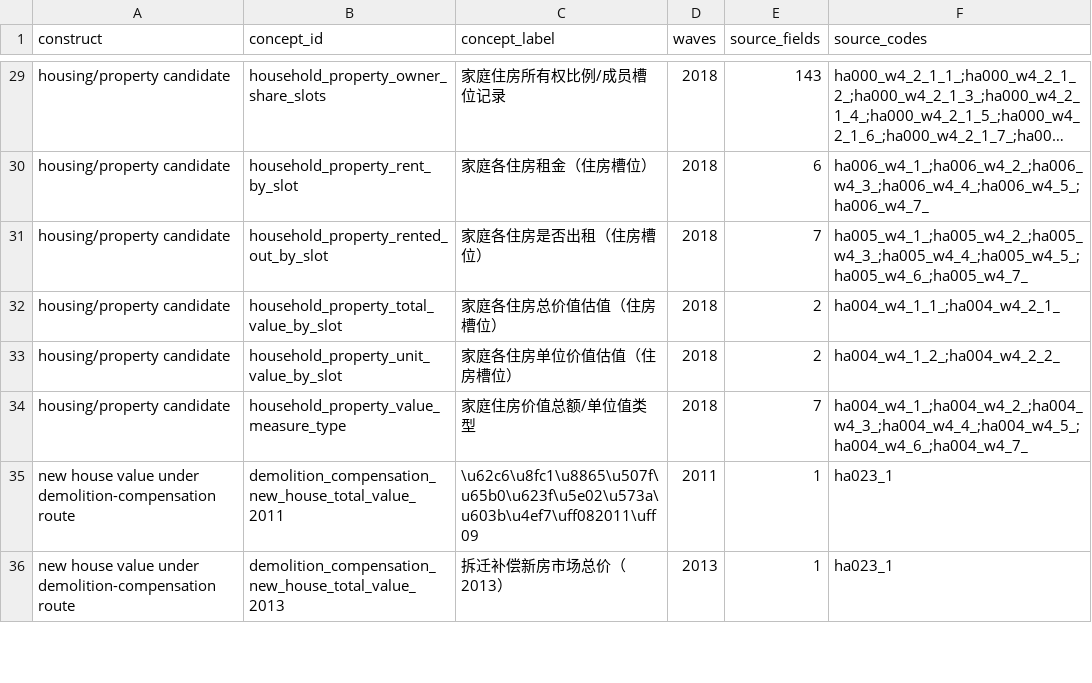
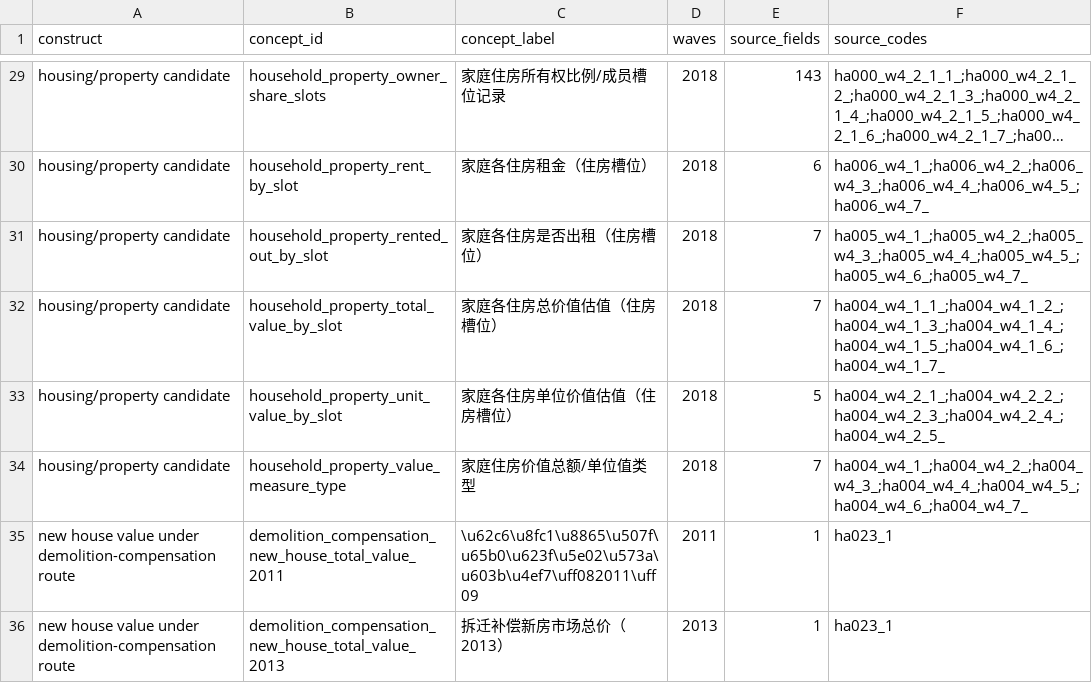
Before and after one commit to calebchu40-gif/charls-exwas-atlas, a CSV file: audit/housing_exposure_concept_summary_v1.csv, drawn as a sheet; only a part is shown, gaps mark what is left out; long unchanged cells end in ….

```diff
--- a/audit/housing_exposure_concept_summary_v1.csv
+++ b/audit/housing_exposure_concept_summary_v1.csv
@@ -31,4 +31,4 @@ housing/property candidate,household_property_rent_by_slot,家庭各住房租金
 housing/property candidate,household_property_rented_out_by_slot,家庭各住房是否出租（住房槽位）,2018,7,ha005_w4_1_;ha005_w4_2_;ha005_w4_3_;ha005_w4_4_;ha005_w4_5_;ha005_w4_6_;ha005_w4_7_
-housing/property candidate,household_property_total_value_by_slot,家庭各住房总价值估值（住房槽位）,2018,2,ha004_w4_1_1_;ha004_w4_2_1_
-housing/property candidate,household_property_unit_value_by_slot,家庭各住房单位价值估值（住房槽位）,2018,2,ha004_w4_1_2_;ha004_w4_2_2_
+housing/property candidate,household_property_total_value_by_slot,家庭各住房总价值估值（住房槽位）,2018,7,ha004_w4_1_1_;ha004_w4_1_2_;ha004_w4_1_3_;ha004_w4_1_4_;ha004_w4_1_5_;ha004_w4_1_6_;ha004_w4_1_7_
+housing/property candidate,household_property_unit_value_by_slot,家庭各住房单位价值估值（住房槽位）,2018,5,ha004_w4_2_1_;ha004_w4_2_2_;ha004_w4_2_3_;ha004_w4_2_4_;ha004_w4_2_5_
 housing/property candidate,household_property_value_measure_type,家庭住房价值总额/单位值类型,2018,7,ha004_w4_1_;ha004_w4_2_;ha004_w4_3_;ha004_w4_4_;ha004_w4_5_;ha004_w4_6_;ha004_w4_7_
```
Also changed, not shown: audit/catalog_role_override_review_v1.csv, audit/charls_atlas_candidate_domain_counts_v0.csv, 32 other files.
